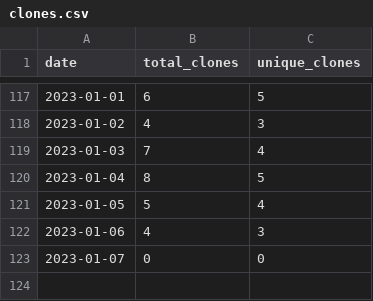
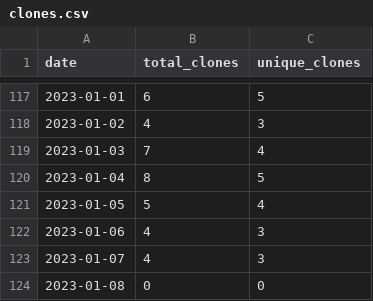
Before and after one commit to MatthewBentz/Comp5970, a CSV file: .traffic/clones.csv, drawn as a sheet; only a part is shown, gaps mark what is left out.

Commit message:
Updating repository traffic graph

```diff
--- a/.traffic/clones.csv
+++ b/.traffic/clones.csv
@@ -122,2 +122,3 @@ date,total_clones,unique_clones
 2023-01-06,4,3
-2023-01-07,0,0
+2023-01-07,4,3
+2023-01-08,0,0
```
Also changed, not shown: .traffic/views.csv, 3 other files.
